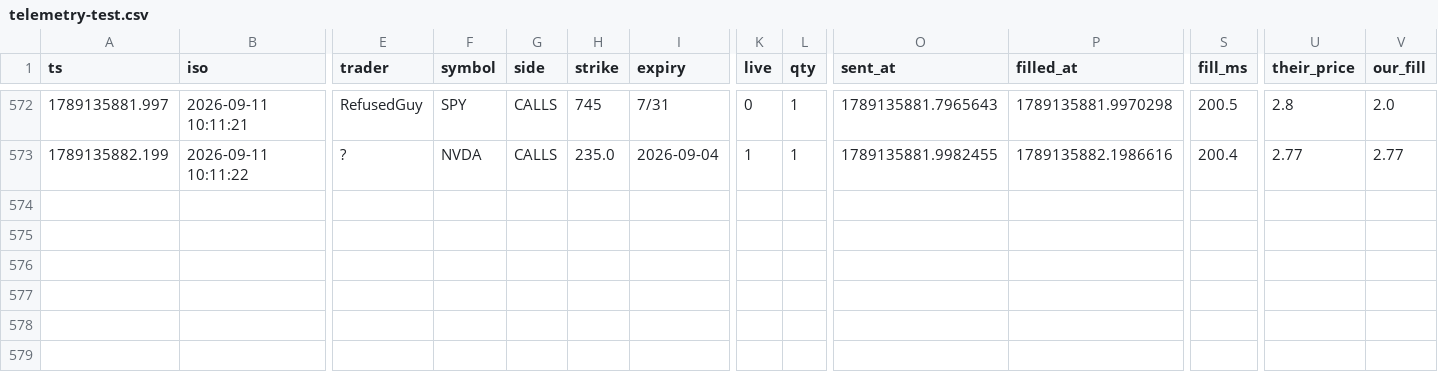
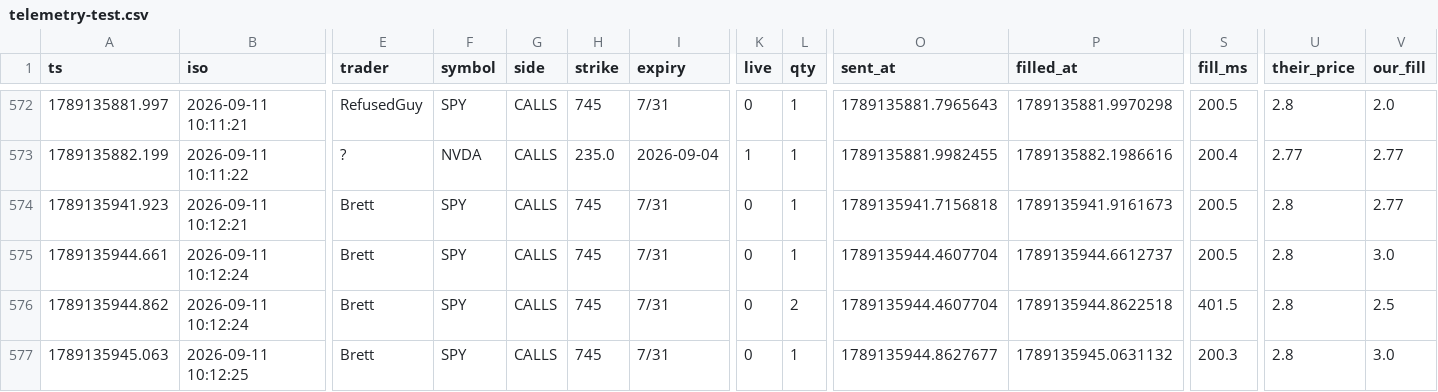
Before and after one commit to giancuffaro/discord-sniper, a CSV file: telemetry-test.csv, drawn as a sheet; only a part is shown, gaps mark what is left out; rows hold the shown columns only; the diff names each change by its address in the sheet, - before the commit and + after, or states it on an @@ line.

```diff
--- a/telemetry-test.csv
+++ b/telemetry-test.csv
+row 574: 1789135941.923 | 2026-09-11 10:12:21 | Brett | SPY | CALLS | 745 | 7/31 | 0 | 1 | 1789135941.7156818 | 1789135941.9161673 | 200.5 | 2.8 | 2.77
+row 575: 1789135944.661 | 2026-09-11 10:12:24 | Brett | SPY | CALLS | 745 | 7/31 | 0 | 1 | 1789135944.4607704 | 1789135944.6612737 | 200.5 | 2.8 | 3.0
+row 576: 1789135944.862 | 2026-09-11 10:12:24 | Brett | SPY | CALLS | 745 | 7/31 | 0 | 2 | 1789135944.4607704 | 1789135944.8622518 | 401.5 | 2.8 | 2.5
+row 577: 1789135945.063 | 2026-09-11 10:12:25 | Brett | SPY | CALLS | 745 | 7/31 | 0 | 1 | 1789135944.8627677 | 1789135945.0631132 | 200.3 | 2.8 | 3.0
```
Also changed, not shown: shadow_ratchet.csv, 2 other files.
